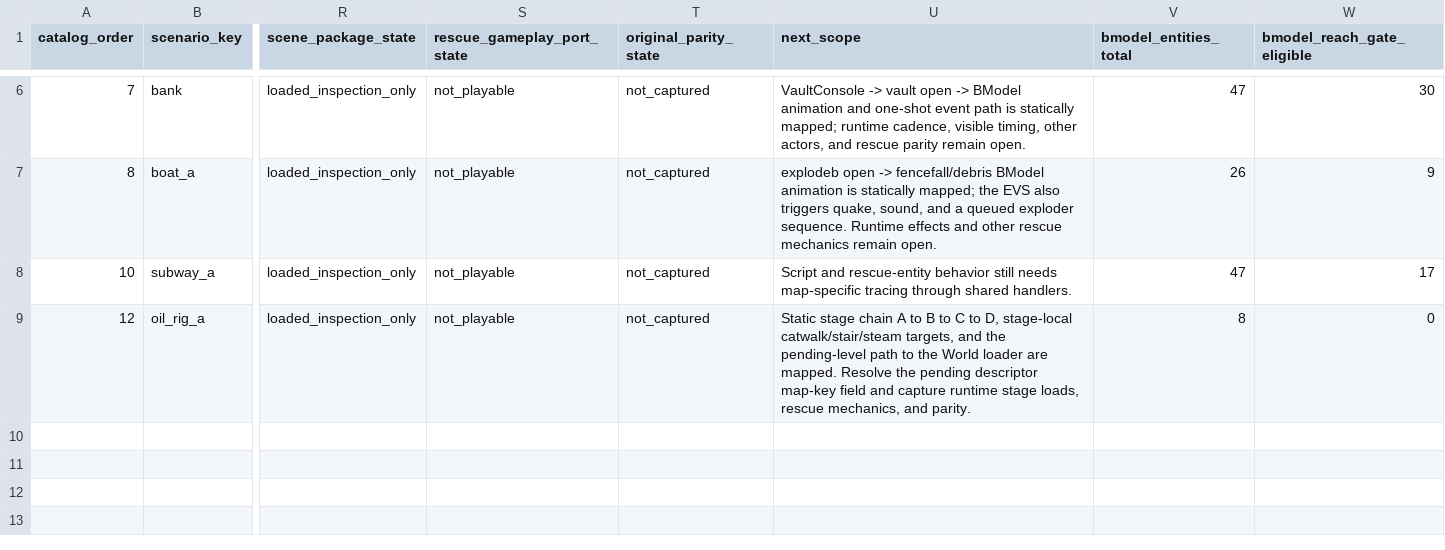
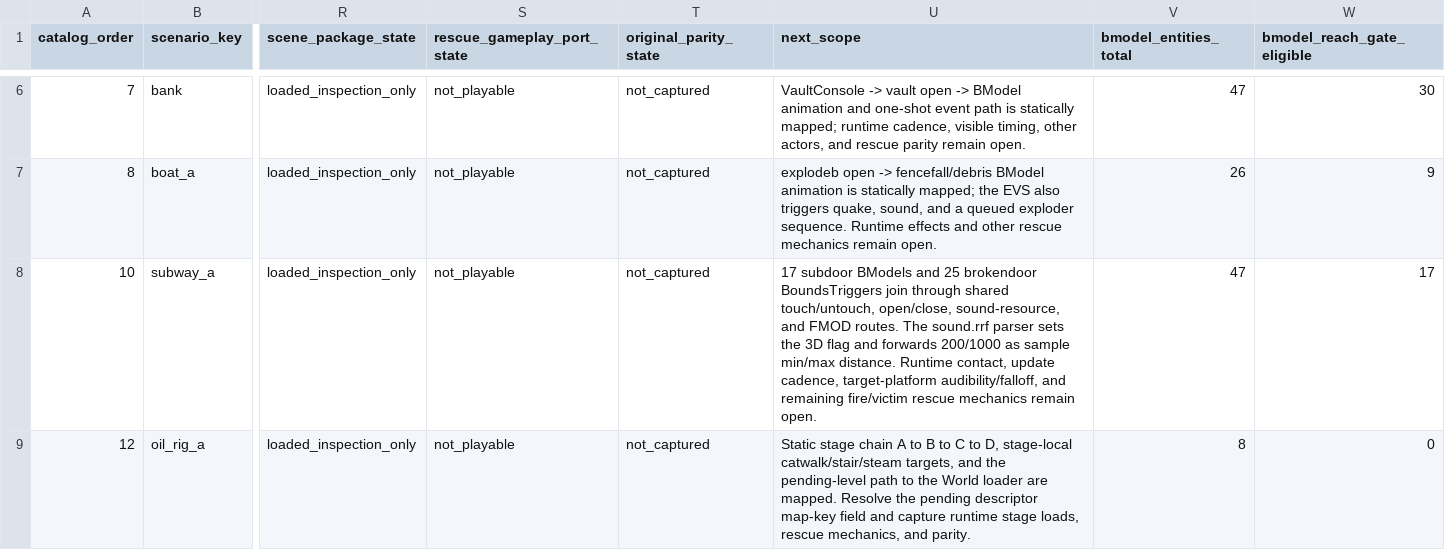
Before and after one commit to JacobPilawa/fdny-maps, a CSV file: decomp_revised/tracker/rescue_mission_coverage.csv, drawn as a sheet; only a part is shown, gaps mark what is left out; the diff names each change by its address in the sheet, - before the commit and + after, or states it on an @@ line.

```diff
--- a/decomp_revised/tracker/rescue_mission_coverage.csv
+++ b/decomp_revised/tracker/rescue_mission_coverage.csv
-U8 (next_scope): Script and rescue-entity behavior still needs map-specific tracing through shared handlers.
+U8 (next_scope): 17 subdoor BModels and 25 brokendoor BoundsTriggers join through shared touch/untouch, open/close, sound-resource, and FMOD routes. The sound.rrf parser sets the 3D flag and forwards 200/1000 as sample min/max distance. Runtime contact, update cadence, target-platform audibility/falloff, and remaining fire/victim rescue mechanics remain open.
```
Also changed, not shown: decomp_revised/tracker/generated/FDNYFirefighter.exe.functions.csv, decomp_revised/tracker/progress_history.csv, 50 other files.
